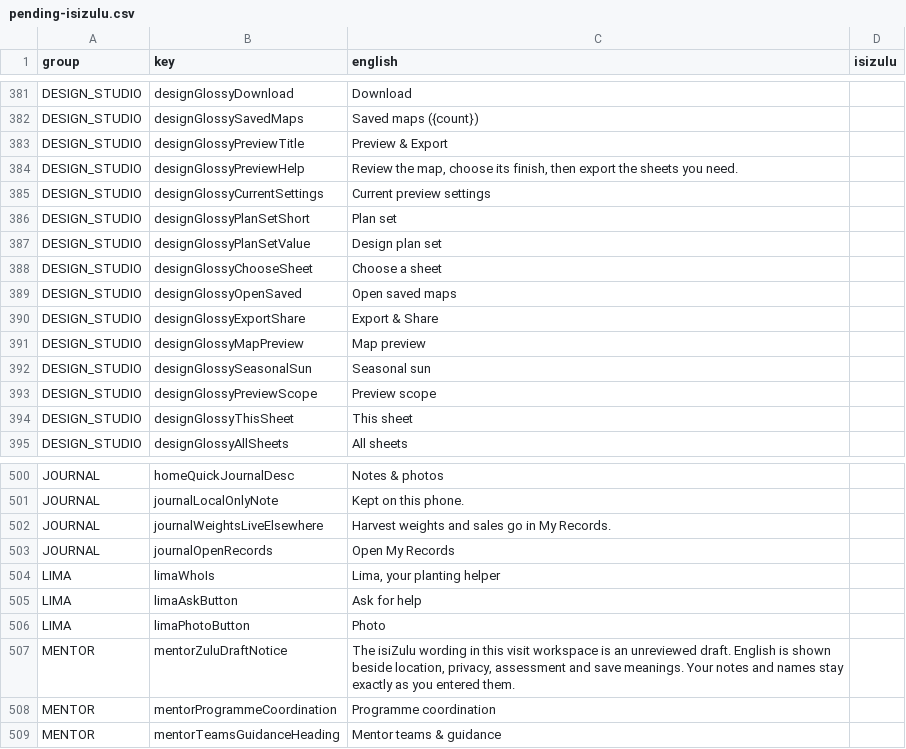
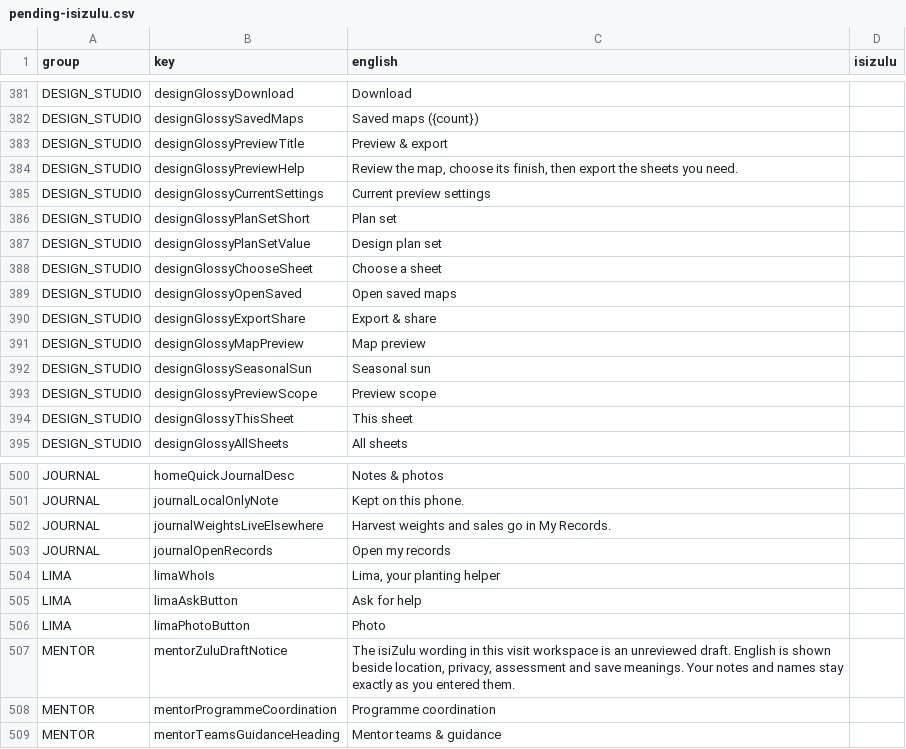
Before and after one commit to rorymclark-prog/ImbewuField, a CSV file: docs/translation/pending-isizulu.csv, drawn as a sheet; only a part is shown, gaps mark what is left out; the diff covers the shown part only.

```diff
--- a/docs/translation/pending-isizulu.csv
+++ b/docs/translation/pending-isizulu.csv
@@ -384,3 +384,3 @@ DESIGN_STUDIO,designGlossyDownload,Download,
 DESIGN_STUDIO,designGlossySavedMaps,Saved maps ({count}),
-DESIGN_STUDIO,designGlossyPreviewTitle,Preview & Export,
+DESIGN_STUDIO,designGlossyPreviewTitle,Preview & export,
 DESIGN_STUDIO,designGlossyPreviewHelp,"Review the map, choose its finish, then export the sheets you need.",
@@ -391,3 +391,3 @@ DESIGN_STUDIO,designGlossyChooseSheet,Choose a sheet,
 DESIGN_STUDIO,designGlossyOpenSaved,Open saved maps,
-DESIGN_STUDIO,designGlossyExportShare,Export & Share,
+DESIGN_STUDIO,designGlossyExportShare,Export & share,
 DESIGN_STUDIO,designGlossyMapPreview,Map preview,
@@ -504,3 +504,3 @@ JOURNAL,journalLocalOnlyNote,Kept on this phone.,
 JOURNAL,journalWeightsLiveElsewhere,Harvest weights and sales go in My Records.,
-JOURNAL,journalOpenRecords,Open My Records,
+JOURNAL,journalOpenRecords,Open my records,
 LIMA,limaWhoIs,"Lima, your planting helper",
```
Also changed, not shown: 14 edited cells elsewhere in this file, 12 other files.
